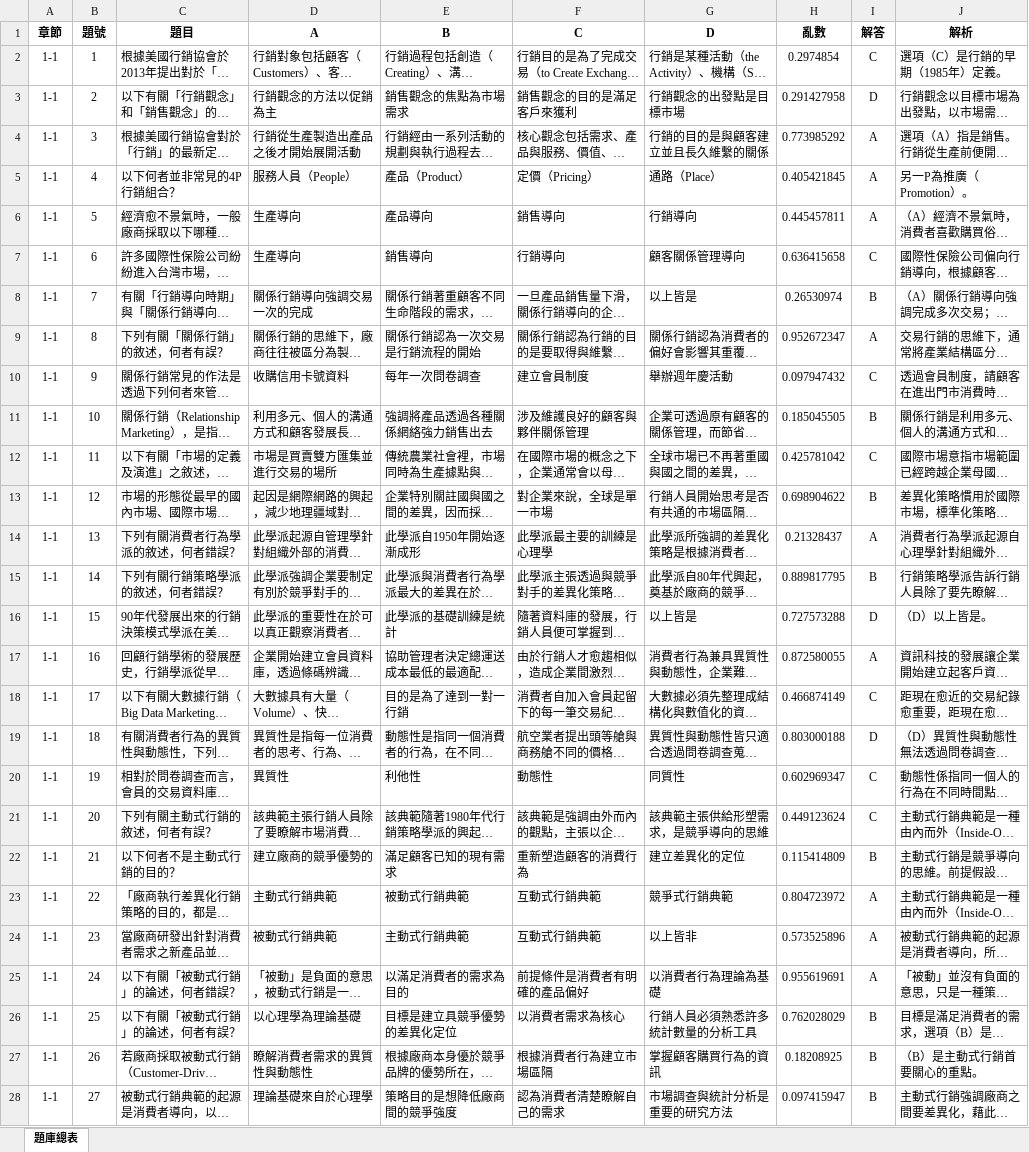
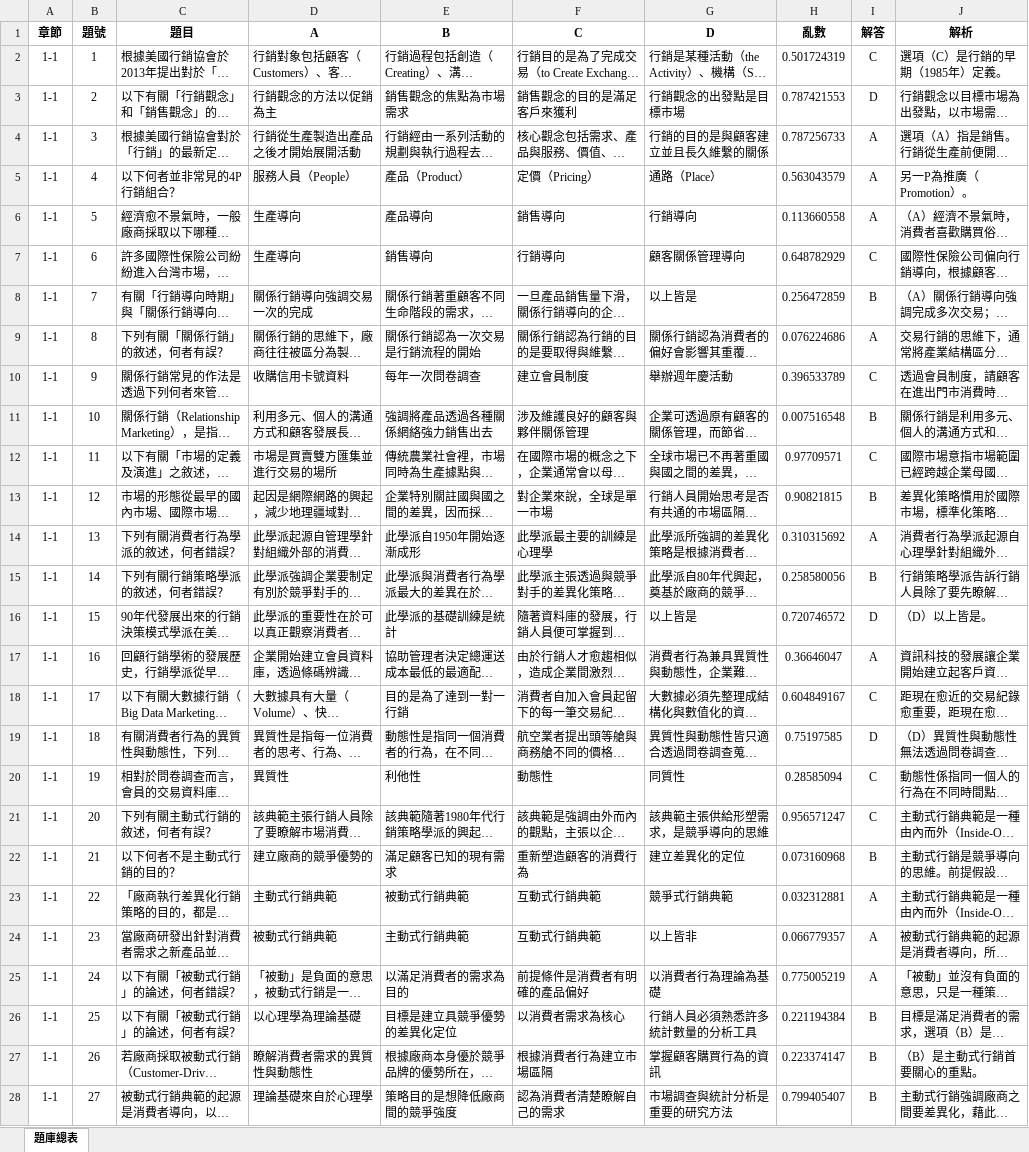
Before and after one commit to summercyq/marketing_quiz, an Excel workbook: 行銷題庫總表.xlsx, sheet 題庫總表, drawn as a sheet; only a part is shown; long unchanged cells end in …; values as stored, in another font and other column widths than the file's, no borders; the diff covers the shown part only; the diff names each change by its address in the sheet, - before the commit and + after, or states it on an @@ line.

Commit message:
Add files via upload

```diff
--- a/行銷題庫總表.xlsx (sheet 題庫總表)
+++ b/行銷題庫總表.xlsx (sheet 題庫總表)
-H2 (亂數): 0.2974854
+H2 (亂數): 0.501724319
-H3 (亂數): 0.291427958
+H3 (亂數): 0.787421553
-H4 (亂數): 0.773985292
+H4 (亂數): 0.787256733
-H5 (亂數): 0.405421845
+H5 (亂數): 0.563043579
-H6 (亂數): 0.445457811
+H6 (亂數): 0.113660558
-H7 (亂數): 0.636415658
+H7 (亂數): 0.648782929
-H8 (亂數): 0.26530974
+H8 (亂數): 0.256472859
-H9 (亂數): 0.952672347
+H9 (亂數): 0.076224686
-H10 (亂數): 0.097947432
+H10 (亂數): 0.396533789
-H11 (亂數): 0.185045505
+H11 (亂數): 0.007516548
-H12 (亂數): 0.425781042
+H12 (亂數): 0.97709571
-H13 (亂數): 0.698904622
+H13 (亂數): 0.90821815
-H14 (亂數): 0.21328437
+H14 (亂數): 0.310315692
-H15 (亂數): 0.889817795
+H15 (亂數): 0.258580056
-H16 (亂數): 0.727573288
+H16 (亂數): 0.720746572
-H17 (亂數): 0.872580055
+H17 (亂數): 0.36646047
-H18 (亂數): 0.466874149
+H18 (亂數): 0.604849167
-H19 (亂數): 0.803000188
+H19 (亂數): 0.75197585
-H20 (亂數): 0.602969347
+H20 (亂數): 0.28585094
-H21 (亂數): 0.449123624
+H21 (亂數): 0.956571247
-H22 (亂數): 0.115414809
+H22 (亂數): 0.073160968
-H23 (亂數): 0.804723972
+H23 (亂數): 0.032312881
-H24 (亂數): 0.573525896
+H24 (亂數): 0.066779357
-H25 (亂數): 0.955619691
+H25 (亂數): 0.775005219
-H26 (亂數): 0.762028029
+H26 (亂數): 0.221194384
-H27 (亂數): 0.18208925
+H27 (亂數): 0.223374147
-H28 (亂數): 0.097415947
+H28 (亂數): 0.799405407
```
Also changed, not shown: 1 added row, 1 removed row and 1032 edited cells elsewhere in this sheet.
